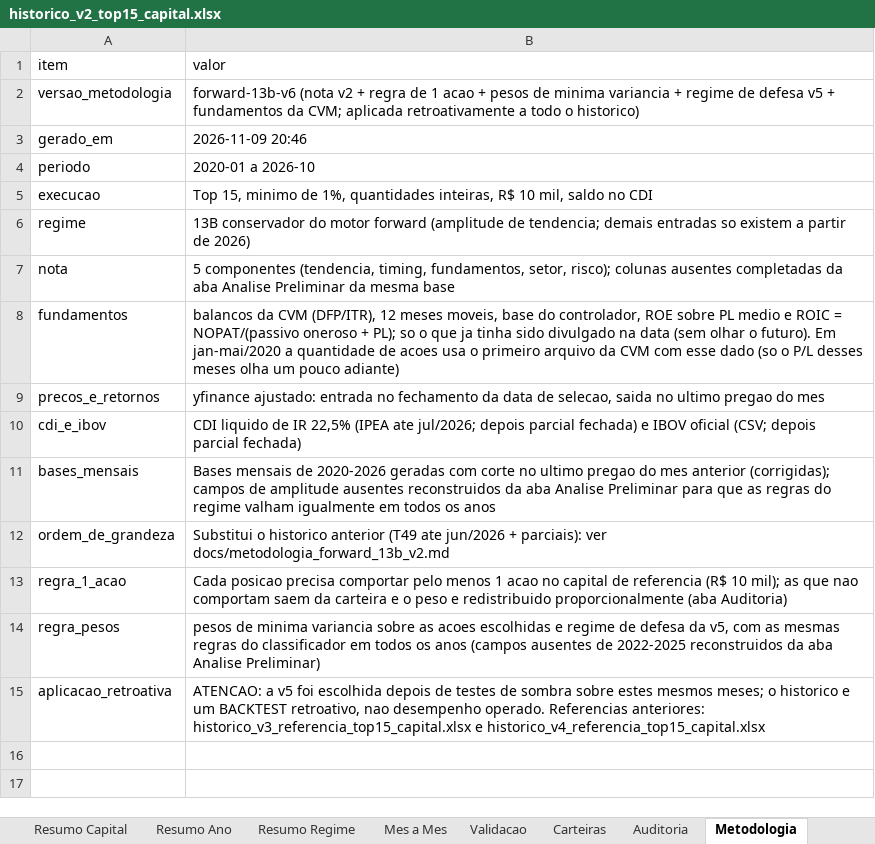
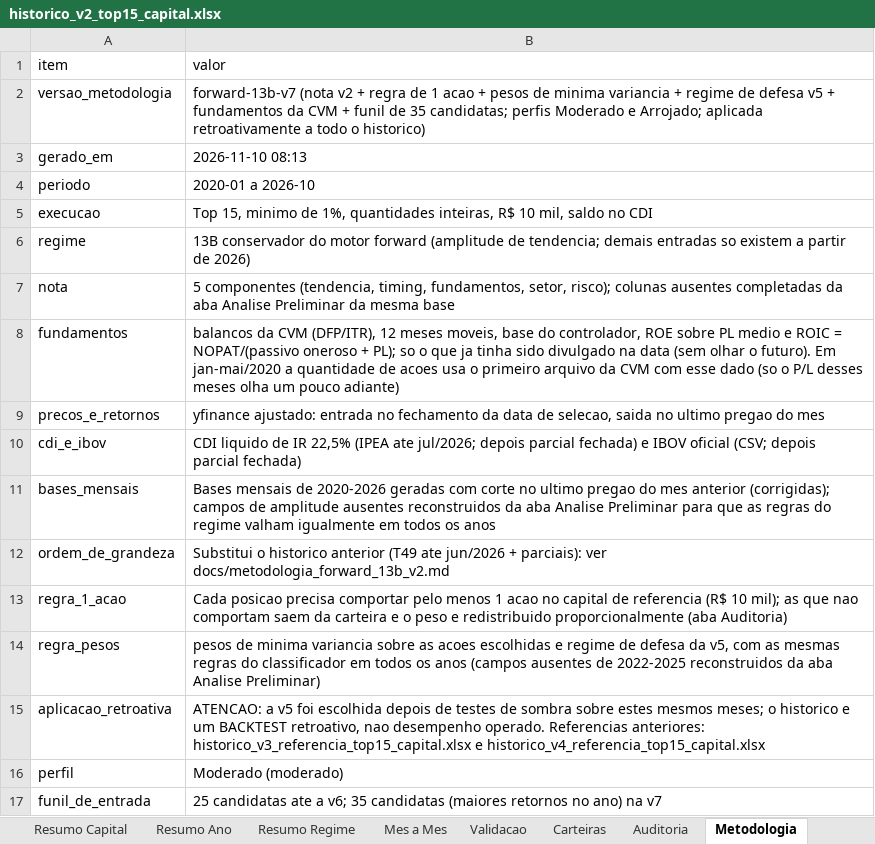
Before and after one commit to indicepb-sketch/carteira-mensal, an Excel workbook: carteira_mensal/output/excel/historico_v2_top15_capital.xlsx, sheet Metodologia, drawn as a sheet; values as stored, in another font and other column widths than the file's, no borders; the diff names each change by its address in the sheet, - before the commit and + after, or states it on an @@ line.

```diff
--- a/carteira_mensal/output/excel/historico_v2_top15_capital.xlsx (sheet Metodologia)
+++ b/carteira_mensal/output/excel/historico_v2_top15_capital.xlsx (sheet Metodologia)
-B2 (valor): forward-13b-v6 (nota v2 + regra de 1 acao + pesos de minima variancia + regime de defesa v5 + fundamentos da CVM; aplicada retroativamente…
+B2 (valor): forward-13b-v7 (nota v2 + regra de 1 acao + pesos de minima variancia + regime de defesa v5 + fundamentos da CVM + funil de 35 candidatas; perfis Moderado e Arrojado; aplicada retroativamente…
-B3 (valor): 2026-11-09 20:46
+B3 (valor): 2026-11-10 08:13
+row 16: perfil | Moderado (moderado)
+row 17: funil_de_entrada | 25 candidatas ate a v6; 35 candidatas (maiores retornos no ano) na v7
```
Also changed, not shown: sheet Carteiras, sheet Mes a Mes, sheet Validacao, sheet Auditoria, sheet Resumo Ano, sheet Resumo Regime, 1 more sheet, 37 other files.
